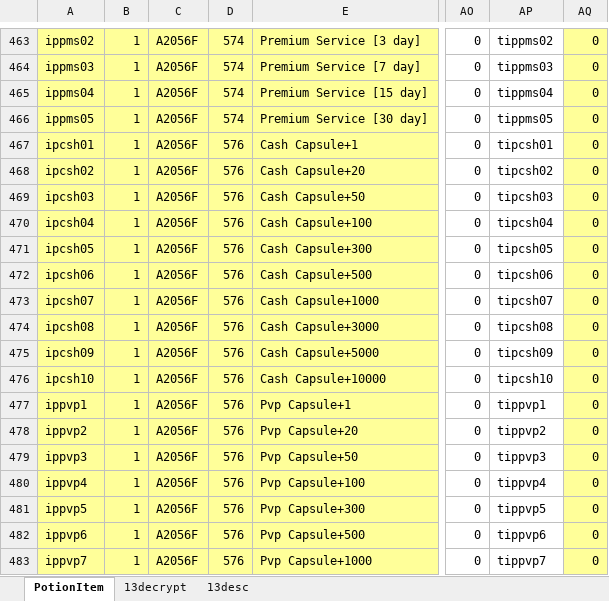
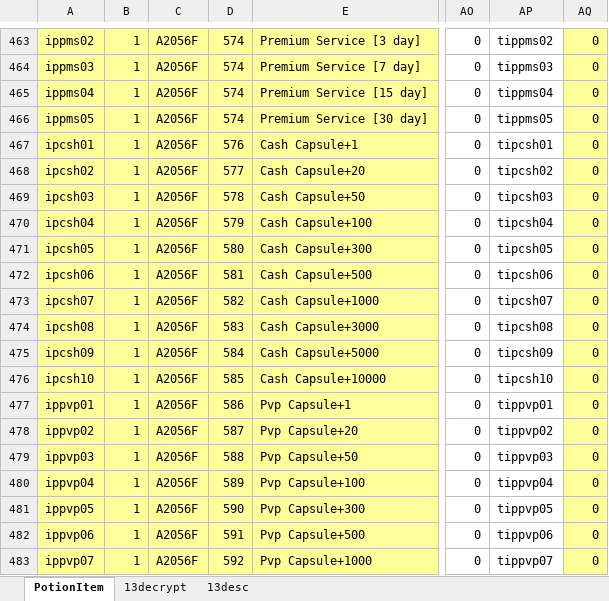
Before and after one commit to juangraydev/nexus-database, an Excel workbook: gu_in/Item.edf/13_PotionItem/PotionItem.xlsx, sheet PotionItem, drawn as a sheet; only a part is shown, gaps mark what is left out; values as stored, in another font and other column widths than the file's, no borders; the diff covers the shown part only; the diff names each change by its address in the sheet, - before the commit and + after, or states it on an @@ line.

```diff
--- a/gu_in/Item.edf/13_PotionItem/PotionItem.xlsx (sheet PotionItem)
+++ b/gu_in/Item.edf/13_PotionItem/PotionItem.xlsx (sheet PotionItem)
-D468: 576
+D468: 577
-D469: 576
+D469: 578
-D470: 576
+D470: 579
-D471: 576
+D471: 580
-D472: 576
+D472: 581
-D473: 576
+D473: 582
-D474: 576
+D474: 583
-D475: 576
+D475: 584
-D476: 576
+D476: 585
-A477: ippvp1
+A477: ippvp01
-D477: 576
+D477: 586
-AP477: tippvp1
+AP477: tippvp01
-A478: ippvp2
+A478: ippvp02
-D478: 576
+D478: 587
-AP478: tippvp2
+AP478: tippvp02
-A479: ippvp3
+A479: ippvp03
-D479: 576
+D479: 588
-AP479: tippvp3
+AP479: tippvp03
-A480: ippvp4
+A480: ippvp04
-D480: 576
+D480: 589
-AP480: tippvp4
+AP480: tippvp04
-A481: ippvp5
+A481: ippvp05
-D481: 576
+D481: 590
-AP481: tippvp5
+AP481: tippvp05
-A482: ippvp6
+A482: ippvp06
-D482: 576
+D482: 591
-AP482: tippvp6
+AP482: tippvp06
-A483: ippvp7
+A483: ippvp07
-D483: 576
+D483: 592
-AP483: tippvp7
+AP483: tippvp07
```
Also changed, not shown: 4 added rows and 8 edited cells elsewhere in this sheet, sheet 13decrypt, gu_in/SkillForce.edf/PotionItemEffect.xlsx, 3 other files.
